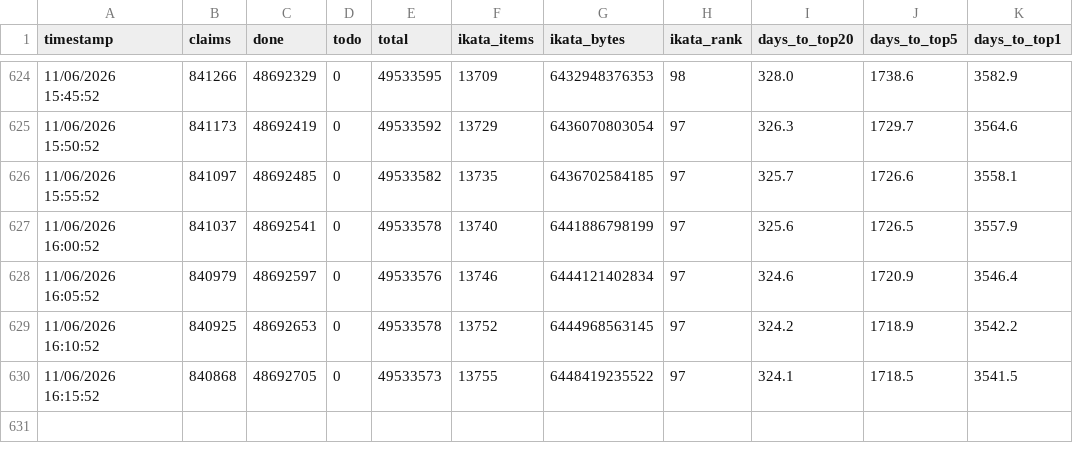
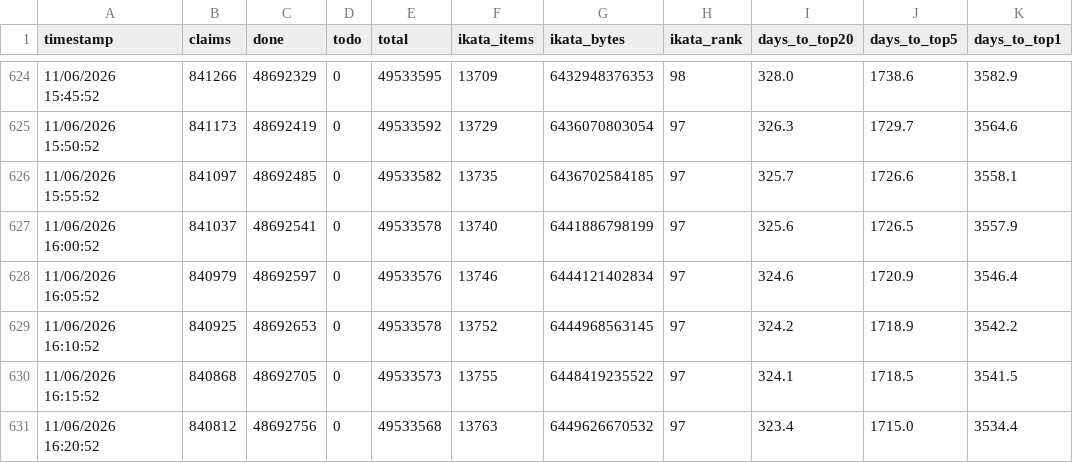
Before and after one commit to Ikata89/archiveteam-youtube-tracker, a CSV file: youtube_tracker_stats.csv, drawn as a sheet; only a part is shown, gaps mark what is left out.

Commit message:
stats: 11/06/2026 16:20:52

```diff
--- a/youtube_tracker_stats.csv
+++ b/youtube_tracker_stats.csv
@@ -630 +630,2 @@ timestamp,claims,done,todo,total,ikata_items,ikata_bytes,ikata_rank,days_to_top2
 11/06/2026 16:15:52,840868,48692705,0,49533573,13755,6448419235522,97,324.1,1718.5,3541.5
+11/06/2026 16:20:52,840812,48692756,0,49533568,13763,6449626670532,97,323.4,1715.0,3534.4
```
